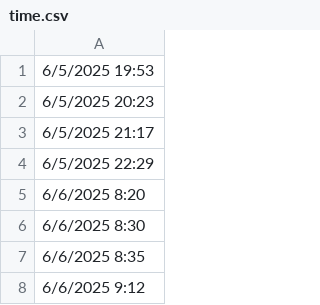
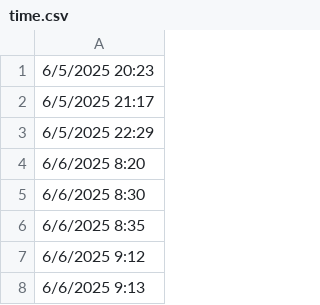
Before and after one commit to lethanhtannhat/tranthu, a CSV file: time.csv, drawn as a sheet; only a part is shown; the shorter side is filled out with more unchanged rows.

```diff
--- a/time.csv
+++ b/time.csv
@@ -1,2 +1 @@
-6/5/2025 19:53
 6/5/2025 20:23
```
Also changed, not shown: 1 other file.
